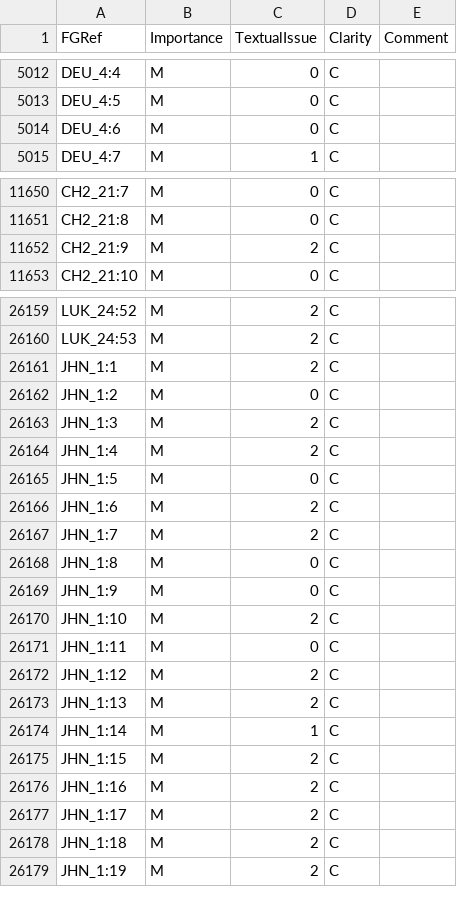
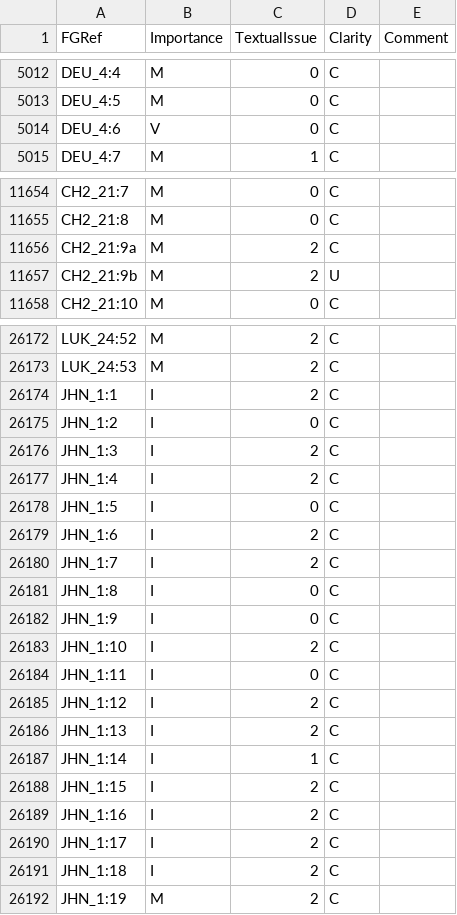
Before and after one commit to Freely-Given-org/OpenBibleData, a TSV file: datasets/sentenceImportance/sentenceImportance.tsv, drawn as a sheet; only a part is shown, gaps mark what is left out; the diff covers the shown part only.

```diff
--- a/datasets/sentenceImportance/sentenceImportance.tsv
+++ b/datasets/sentenceImportance/sentenceImportance.tsv
@@ -5013,3 +5013,3 @@ DEU_4:4	M	0	C
 DEU_4:5	M	0	C	
-DEU_4:6	M	0	C	
+DEU_4:6	V	0	C	
 DEU_4:7	M	1	C	
@@ -11651,3 +11655,4 @@ CH2_21:7	M	0	C
 CH2_21:8	M	0	C	
-CH2_21:9	M	2	C	
+CH2_21:9a	M	2	C	
+CH2_21:9b	M	2	U	
 CH2_21:10	M	0	C	
@@ -26160,20 +26173,20 @@ LUK_24:52	M	2	C
 LUK_24:53	M	2	C	
-JHN_1:1	M	2	C	
-JHN_1:2	M	0	C	
-JHN_1:3	M	2	C	
-JHN_1:4	M	2	C	
-JHN_1:5	M	0	C	
-JHN_1:6	M	2	C	
-JHN_1:7	M	2	C	
-JHN_1:8	M	0	C	
-JHN_1:9	M	0	C	
-JHN_1:10	M	2	C	
-JHN_1:11	M	0	C	
-JHN_1:12	M	2	C	
-JHN_1:13	M	2	C	
-JHN_1:14	M	1	C	
-JHN_1:15	M	2	C	
-JHN_1:16	M	2	C	
-JHN_1:17	M	2	C	
-JHN_1:18	M	2	C	
+JHN_1:1	I	2	C	
+JHN_1:2	I	0	C	
+JHN_1:3	I	2	C	
+JHN_1:4	I	2	C	
+JHN_1:5	I	0	C	
+JHN_1:6	I	2	C	
+JHN_1:7	I	2	C	
+JHN_1:8	I	0	C	
+JHN_1:9	I	0	C	
+JHN_1:10	I	2	C	
+JHN_1:11	I	0	C	
+JHN_1:12	I	2	C	
+JHN_1:13	I	2	C	
+JHN_1:14	I	1	C	
+JHN_1:15	I	2	C	
+JHN_1:16	I	2	C	
+JHN_1:17	I	2	C	
+JHN_1:18	I	2	C	
 JHN_1:19	M	2	C	
```
Also changed, not shown: 12 added rows and 55 edited cells elsewhere in this file, 24 other files.
